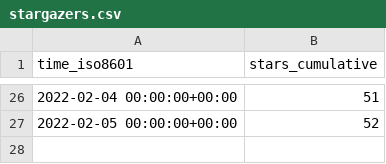
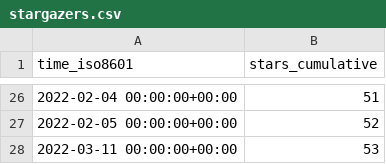
Before and after one commit to ethyca/fides-stats, a CSV file: ethyca/fideslang/ghrs-data/stargazers.csv, drawn as a sheet; only a part is shown, gaps mark what is left out; the diff names each change by its address in the sheet, - before the commit and + after, or states it on an @@ line.

```diff
--- a/ethyca/fideslang/ghrs-data/stargazers.csv
+++ b/ethyca/fideslang/ghrs-data/stargazers.csv
+row 28: 2022-03-11 00:00:00+00:00 | 53
```
